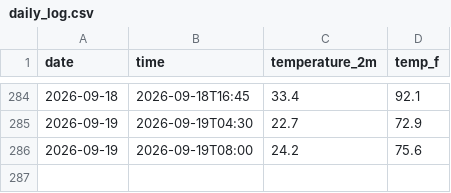
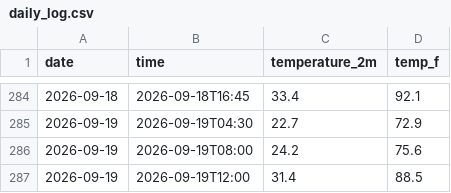
Before and after one commit to kevinguo1981/weather-tracker, a CSV file: daily_log.csv, drawn as a sheet; only a part is shown, gaps mark what is left out; the diff names each change by its address in the sheet, - before the commit and + after, or states it on an @@ line.

```diff
--- a/daily_log.csv
+++ b/daily_log.csv
+row 287: 2026-09-19 | 2026-09-19T12:00 | 31.4 | 88.5
```
Also changed, not shown: 1 other file.
